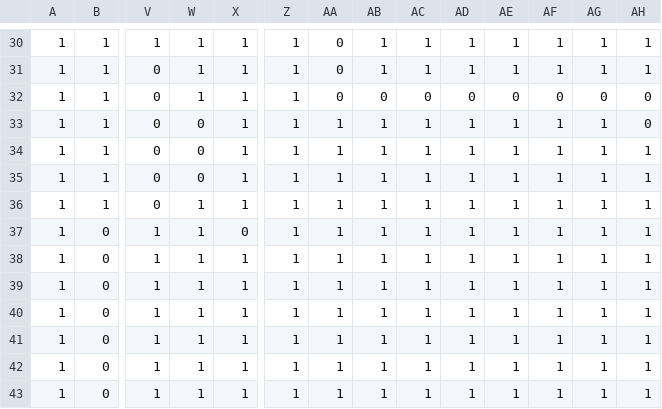
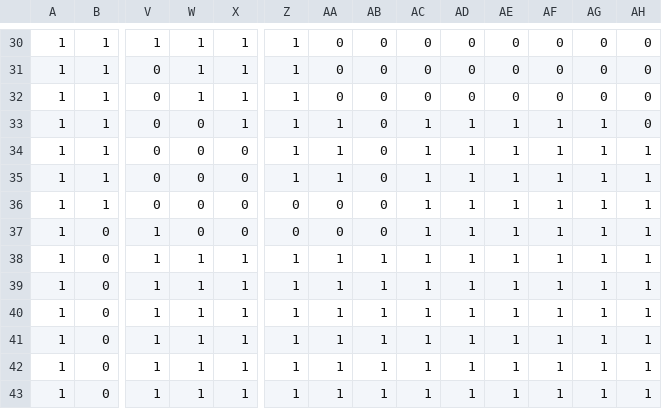
Before and after one commit to brandonhuang124/DungeonQuest, a CSV file: Project2/src/Project2/Data/LevelOneMap.csv, drawn as a sheet; only a part is shown, gaps mark what is left out; removed rows and columns are numbered as before the commit, all else as after; rows hold the shown columns only; the diff covers the shown part only; the diff names each change by its address in the sheet, - before the commit and + after, or states it on an @@ line.

```diff
--- a/Project2/src/Project2/Data/LevelOneMap.csv
+++ b/Project2/src/Project2/Data/LevelOneMap.csv
-AB30: 1
+AB30: 0
-AC30: 1
+AC30: 0
-AD30: 1
+AD30: 0
-AE30: 1
+AE30: 0
-AF30: 1
+AF30: 0
-AG30: 1
+AG30: 0
-AH30: 1
+AH30: 0
-row 31: 1 | 1 | 0 | 1 | 1 | 1 | 0 | 1 | 1 | 1 | 1 | 1 | 1 | 1
+row 32: 1 | 1 | 0 | 1 | 1 | 1 | 0 | 0 | 0 | 0 | 0 | 0 | 0 | 0
-AB33:AB37: 1
+AB33:AB37: 0
-X34:X36: 1
+X34:X36: 0
-W36:W37: 1
+W36:W37: 0
-Z36:Z37: 1
+Z36:Z37: 0
-AA36:AA37: 1
+AA36:AA37: 0
```
Also changed, not shown: 49 edited cells elsewhere in this file, 2 other files.
